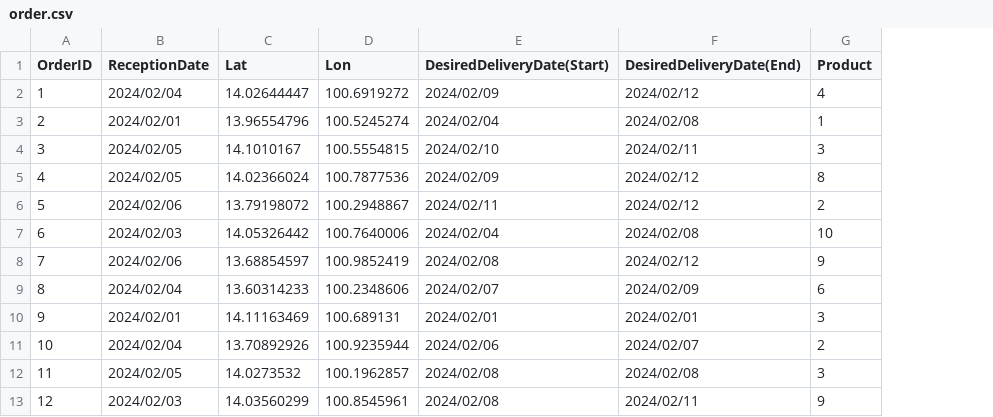
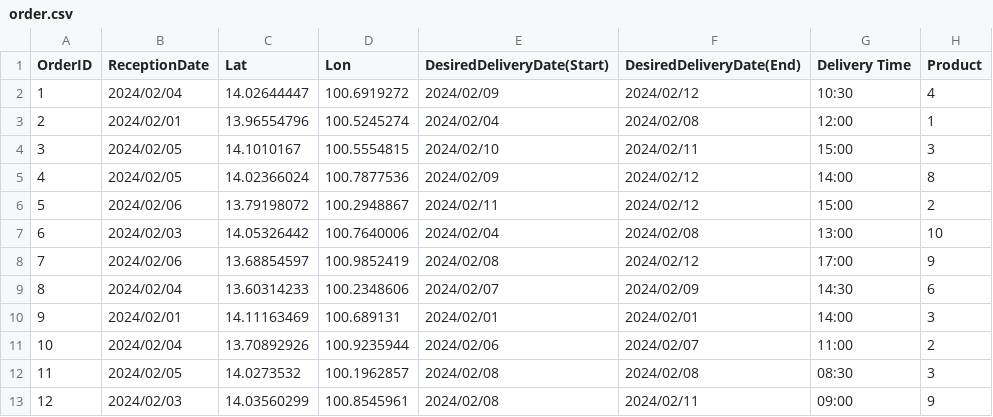
Before and after one commit to chatmethar-comp/GeneticAlgorithmTruckLife, a CSV file: order.csv, drawn as a sheet; only a part is shown; the diff names each change by its address in the sheet, - before the commit and + after, or states it on an @@ line.

```diff
--- a/order.csv
+++ b/order.csv
+column G (Delivery Time), rows 2-13: 10:30 | 12:00 | 15:00 | 14:00 | 15:00 | 13:00 | 17:00 | 14:30 | 14:00 | 11:00 | 08:30 | 09:00
```
Also changed, not shown: 7 other files.
